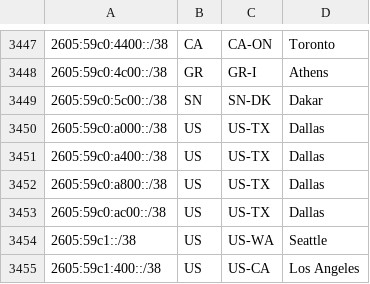
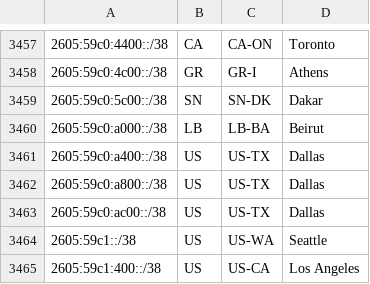
Before and after one commit to fartbagxp/aas-cidr-ranges, a CSV file: data/raw/starlink.csv, drawn as a sheet; only a part is shown, gaps mark what is left out; the diff covers the shown part only.

```diff
--- a/data/raw/starlink.csv
+++ b/data/raw/starlink.csv
@@ -3449,3 +3459,3 @@
 2605:59c0:5c00::/38,SN,SN-DK,Dakar,
-2605:59c0:a000::/38,US,US-TX,Dallas,
+2605:59c0:a000::/38,LB,LB-BA,Beirut,
 2605:59c0:a400::/38,US,US-TX,Dallas,
```
Also changed, not shown: 10 added rows and 12 edited cells elsewhere in this file, 31 other files.
